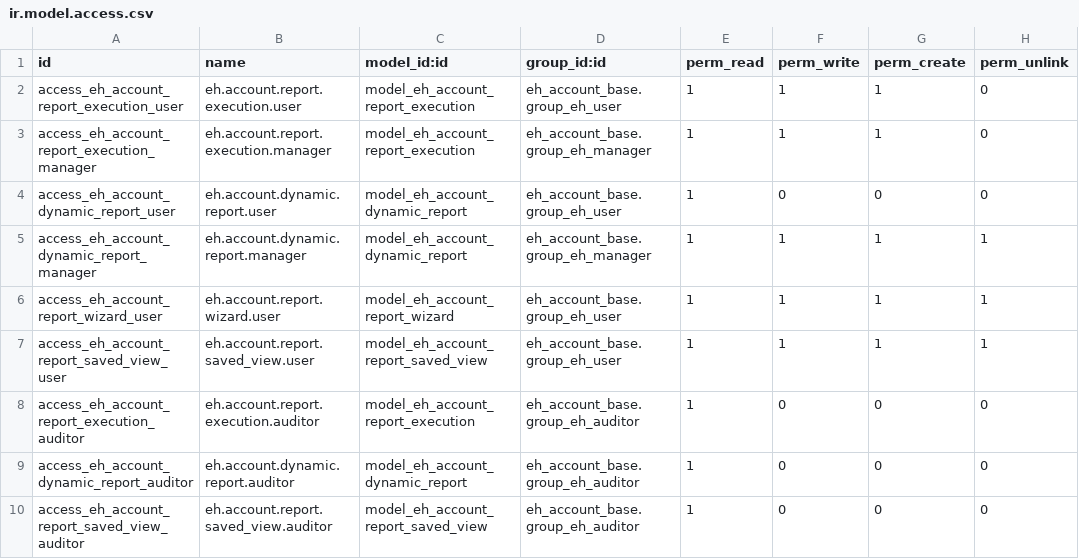
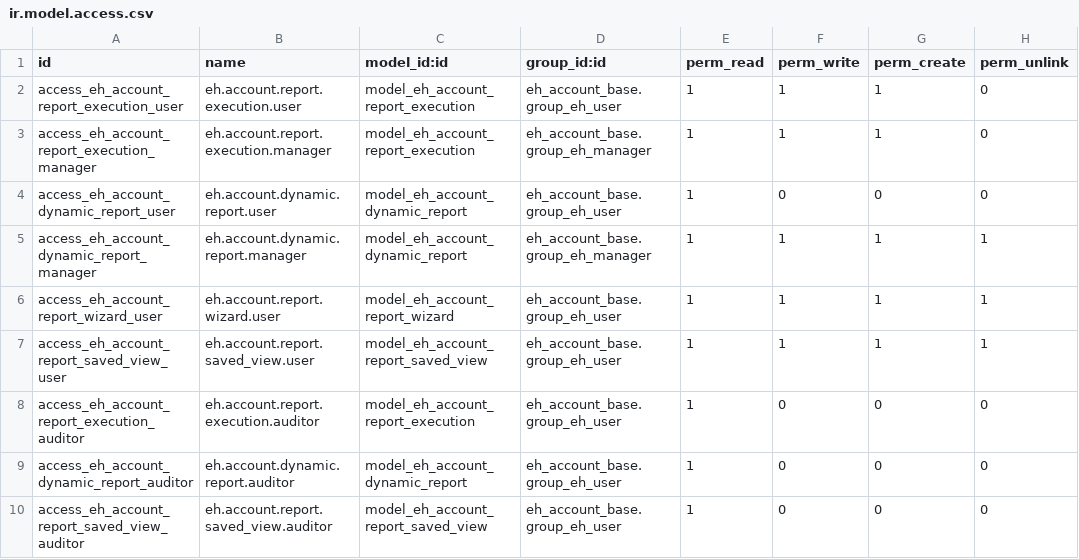
Before and after one commit to Ecotechq8/eco-saas, a CSV file: eh_account_base/security/ir.model.access.csv, drawn as a sheet.

Commit message:
dynamic reprots accounting

```diff
--- a/eh_account_base/security/ir.model.access.csv
+++ b/eh_account_base/security/ir.model.access.csv
@@ -7,4 +7,4 @@ access_eh_account_report_wizard_user,eh.account.report.wizard.user,model_eh_acco
 access_eh_account_report_saved_view_user,eh.account.report.saved_view.user,model_eh_account_report_saved_view,eh_account_base.group_eh_user,1,1,1,1
-access_eh_account_report_execution_auditor,eh.account.report.execution.auditor,model_eh_account_report_execution,eh_account_base.group_eh_auditor,1,0,0,0
-access_eh_account_dynamic_report_auditor,eh.account.dynamic.report.auditor,model_eh_account_dynamic_report,eh_account_base.group_eh_auditor,1,0,0,0
-access_eh_account_report_saved_view_auditor,eh.account.report.saved_view.auditor,model_eh_account_report_saved_view,eh_account_base.group_eh_auditor,1,0,0,0
+access_eh_account_report_execution_auditor,eh.account.report.execution.auditor,model_eh_account_report_execution,eh_account_base.group_eh_user,1,0,0,0
+access_eh_account_dynamic_report_auditor,eh.account.dynamic.report.auditor,model_eh_account_dynamic_report,eh_account_base.group_eh_user,1,0,0,0
+access_eh_account_report_saved_view_auditor,eh.account.report.saved_view.auditor,model_eh_account_report_saved_view,eh_account_base.group_eh_user,1,0,0,0
```
